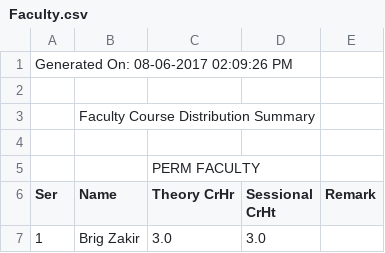
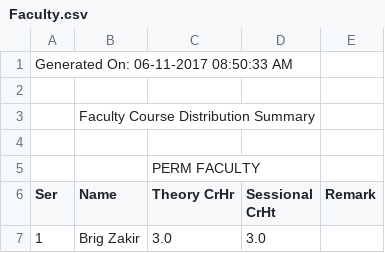
Before and after one commit to OnixHoque/UG-Course-Distributor, a CSV file: output/Faculty.csv, drawn as a sheet; only a part is shown.

```diff
--- a/output/Faculty.csv
+++ b/output/Faculty.csv
@@ -1,2 +1,2 @@
-Generated On: 08-06-2017 02:09:26 PM
+Generated On: 06-11-2017 08:50:33 AM
 
```
Also changed, not shown: db/Faculty.csv, db/Sessional.csv, 34 other files.
